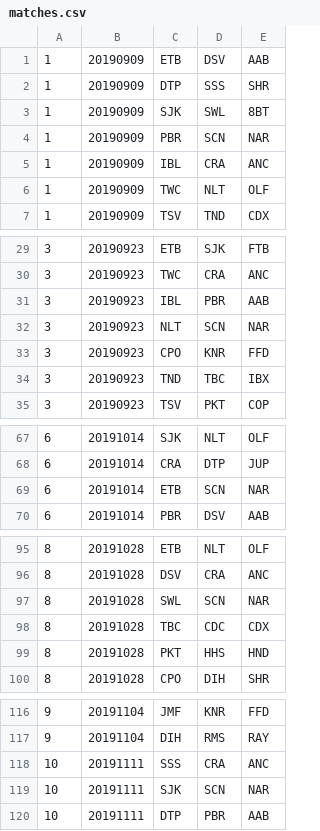
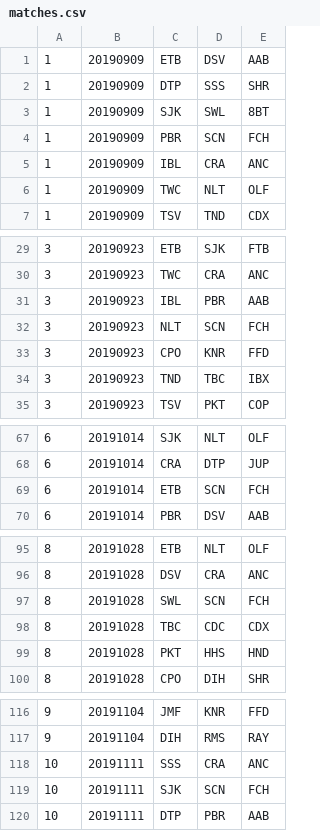
Before and after one commit to mondaynightpinball/data-archive, a CSV file: season-12/matches.csv, drawn as a sheet; only a part is shown, gaps mark what is left out.

```diff
--- a/season-12/matches.csv
+++ b/season-12/matches.csv
@@ -3,3 +3,3 @@
  1,20190909,SJK,SWL,8BT
- 1,20190909,PBR,SCN,NAR
+ 1,20190909,PBR,SCN,FCH
  1,20190909,IBL,CRA,ANC
@@ -31,3 +31,3 @@
  3,20190923,IBL,PBR,AAB
- 3,20190923,NLT,SCN,NAR
+ 3,20190923,NLT,SCN,FCH
  3,20190923,CPO,KNR,FFD
@@ -68,3 +68,3 @@
  6,20191014,CRA,DTP,JUP
- 6,20191014,ETB,SCN,NAR
+ 6,20191014,ETB,SCN,FCH
  6,20191014,PBR,DSV,AAB
@@ -96,3 +96,3 @@
  8,20191028,DSV,CRA,ANC
- 8,20191028,SWL,SCN,NAR
+ 8,20191028,SWL,SCN,FCH
  8,20191028,TBC,CDC,CDX
@@ -118,3 +118,3 @@
 10,20191111,SSS,CRA,ANC
-10,20191111,SJK,SCN,NAR
+10,20191111,SJK,SCN,FCH
 10,20191111,DTP,PBR,AAB
```
Also changed, not shown: season-12/teams.csv.
